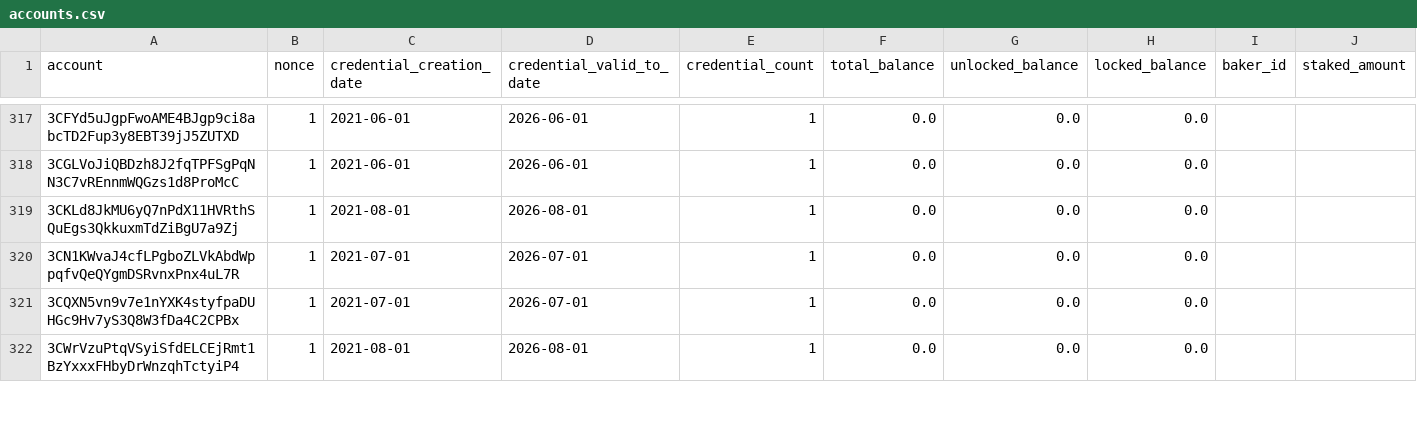
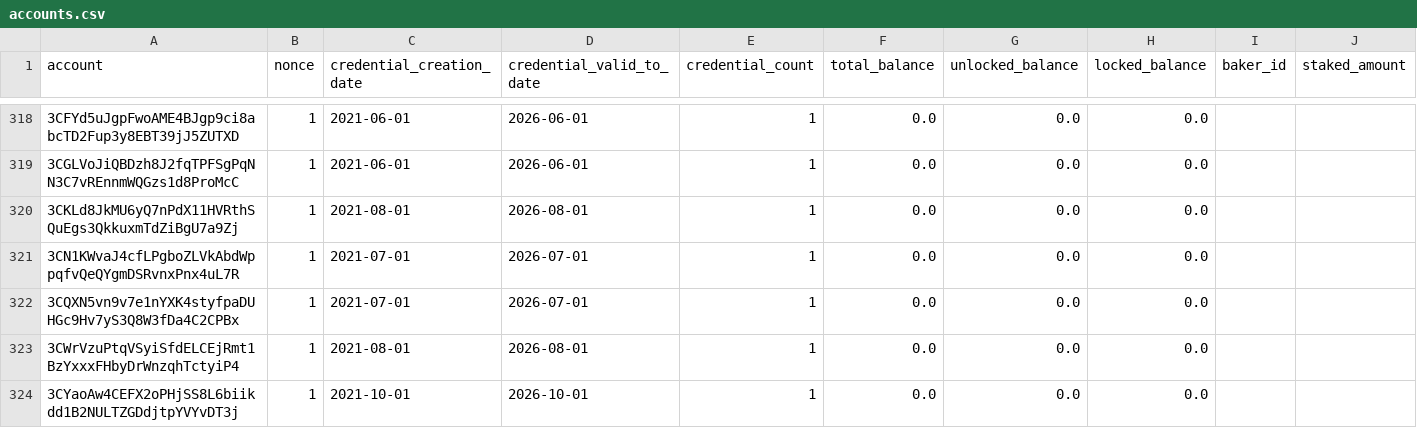
Before and after one commit to ccdexplorer/ccdexplorer-accounts, a CSV file: accounts.csv, drawn as a sheet; only a part is shown, gaps mark what is left out; rows hold the shown columns only; the diff covers the shown part only; the diff names each change by its address in the sheet, - before the commit and + after, or states it on an @@ line.

Commit message:
2021-10-25

```diff
--- a/accounts.csv
+++ b/accounts.csv
+row 324: 3CYaoAw4CEFX2oPHjSS8L6biikdd1B2NULTZGDdjtpYVYvDT3j | 1 | 2021-10-01 | 2026-10-01 | 1 | 0.0 | 0.0 | 0.0
```
Also changed, not shown: 4 added rows and 43 edited cells elsewhere in this file.
